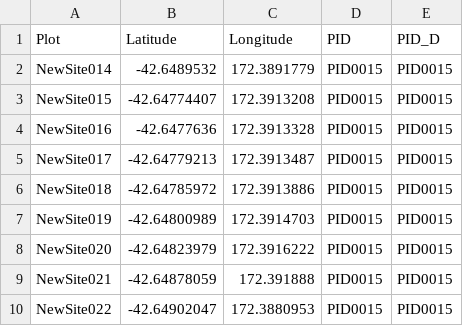
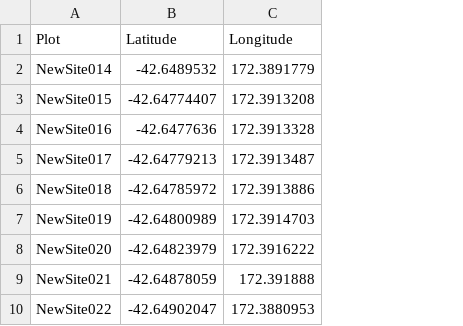
Before and after one commit to VeroL/BioFrag, a CSV file: Edge_response_Data_Input/NZ_South_Plot.csv, drawn as a sheet; only a part is shown; the diff names each change by its address in the sheet, - before the commit and + after, or states it on an @@ line.

Commit message:
removed unecessary column in plot csv data file

```diff
--- a/Edge_response_Data_Input/NZ_South_Plot.csv
+++ b/Edge_response_Data_Input/NZ_South_Plot.csv
-column D (PID), rows 2-10: all PID0015
-column E (PID_D), rows 2-10: all PID0015
```
